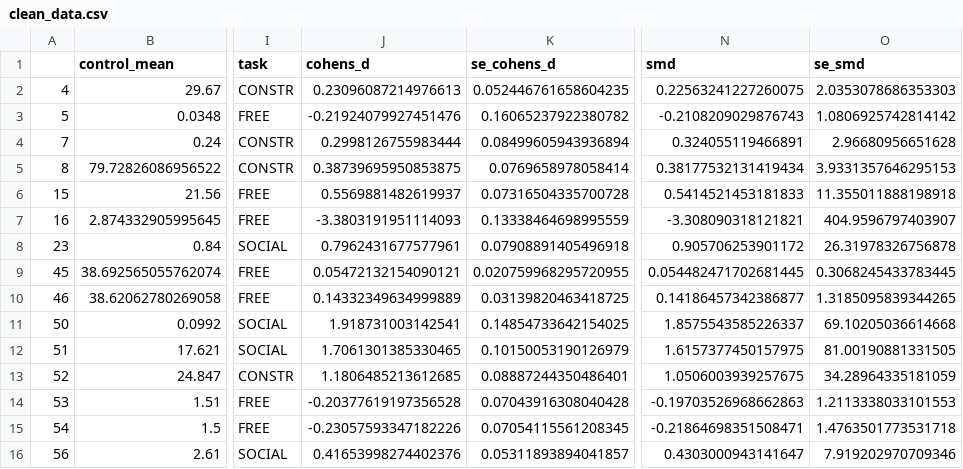
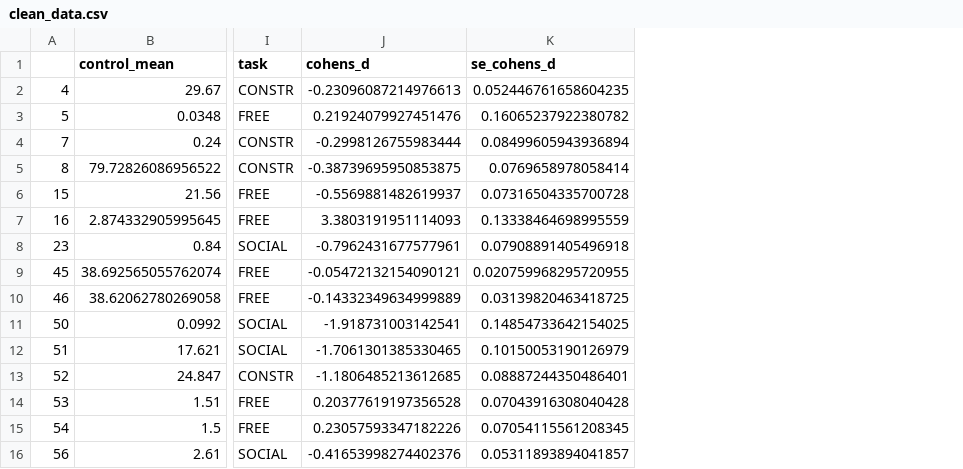
Before and after one commit to x-tabdeveloping/Methods3-assignment2, a CSV file: clean_data.csv, drawn as a sheet; only a part is shown, gaps mark what is left out; the diff names each change by its address in the sheet, - before the commit and + after, or states it on an @@ line.

```diff
--- a/clean_data.csv
+++ b/clean_data.csv
-column N (smd), rows 2-16: 0.22563241227260075 | -0.2108209029876743 | 0.324055119466891 | 0.38177532131419434 | 0.5414521453181833 | -3.308090318121821 | 0.905706253901172 | 0.054482471702681445 | 0.14186457342386877 | 1.8575543585226337 | 1.6157377450157975 | 1.0506003939257675 | -0.19703526968662863 | -0.21864698351508471 | 0.4303000943141647
-column O (se_smd), rows 2-16: 2.0353078686353303 | 1.0806925742814142 | 2.96680956651628 | 3.9331357646295153 | 11.355011888198918 | 404.9596797403907 | 26.31978326756878 | 0.3068245433783445 | 1.3185095839344265 | 69.10205036614668 | 81.00190881331505 | 34.28964335181059 | 1.2113338033101553 | 1.4763501773531718 | 7.919202970709346
-J2 (cohens_d): 0.23096087214976613
+J2 (cohens_d): -0.23096087214976613
-J3 (cohens_d): -0.21924079927451476
+J3 (cohens_d): 0.21924079927451476
-J4 (cohens_d): 0.2998126755983444
+J4 (cohens_d): -0.2998126755983444
-J5 (cohens_d): 0.38739695950853875
+J5 (cohens_d): -0.38739695950853875
-J6 (cohens_d): 0.5569881482619937
+J6 (cohens_d): -0.5569881482619937
-J7 (cohens_d): -3.3803191951114093
+J7 (cohens_d): 3.3803191951114093
-J8 (cohens_d): 0.7962431677577961
+J8 (cohens_d): -0.7962431677577961
-J9 (cohens_d): 0.05472132154090121
+J9 (cohens_d): -0.05472132154090121
-J10 (cohens_d): 0.14332349634999889
+J10 (cohens_d): -0.14332349634999889
-J11 (cohens_d): 1.918731003142541
+J11 (cohens_d): -1.918731003142541
-J12 (cohens_d): 1.7061301385330465
+J12 (cohens_d): -1.7061301385330465
-J13 (cohens_d): 1.1806485213612685
+J13 (cohens_d): -1.1806485213612685
-J14 (cohens_d): -0.20377619197356528
+J14 (cohens_d): 0.20377619197356528
-J15 (cohens_d): -0.23057593347182226
+J15 (cohens_d): 0.23057593347182226
-J16 (cohens_d): 0.41653998274402376
+J16 (cohens_d): -0.41653998274402376
```
Also changed, not shown: 13 other files.
